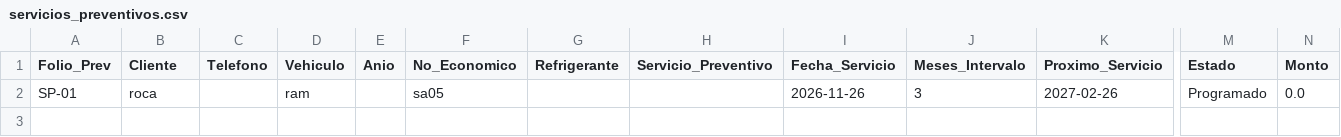
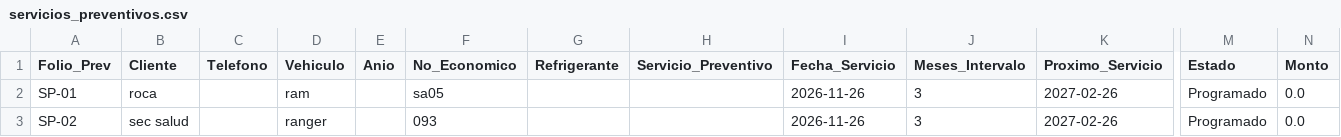
Before and after one commit to Chicotito/taller-pro-piloto, a CSV file: data/servicios_preventivos.csv, drawn as a sheet; only a part is shown, gaps mark what is left out; rows hold the shown columns only; the diff names each change by its address in the sheet, - before the commit and + after, or states it on an @@ line.

Commit message:
Actualizar servicios_preventivos.csv

```diff
--- a/data/servicios_preventivos.csv
+++ b/data/servicios_preventivos.csv
+row 3: SP-02 | sec salud |  | ranger |  | 093 |  |  | 2026-11-26 | 3 | 2027-02-26 | Programado | 0.0
```
